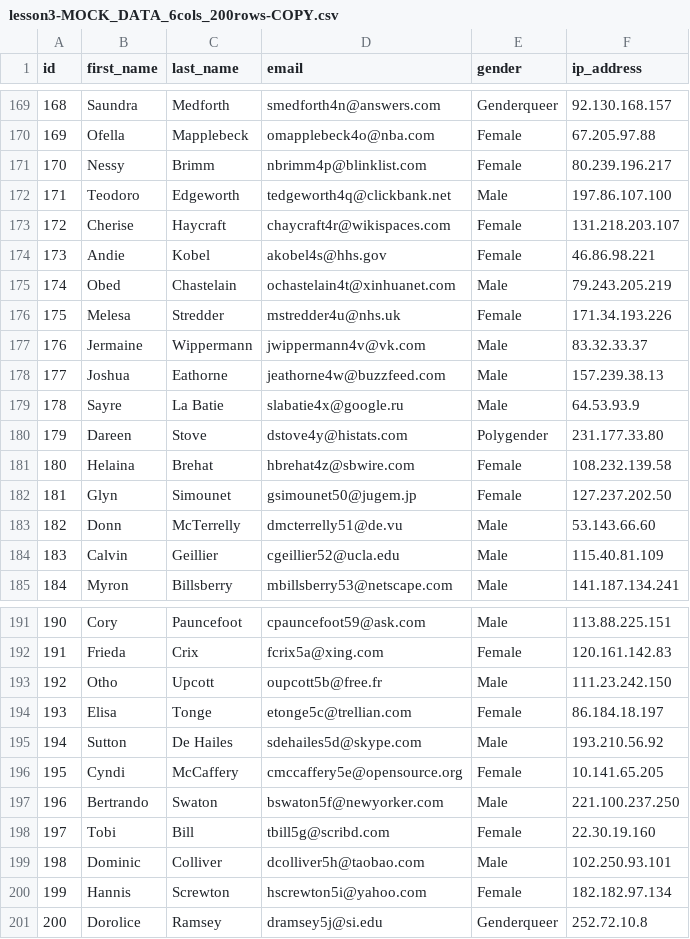
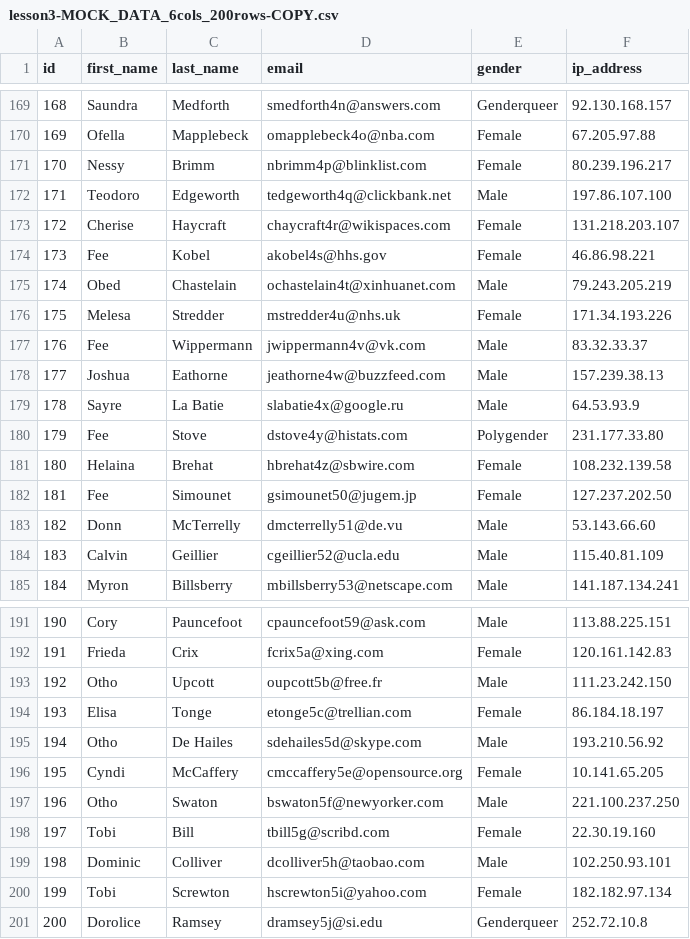
Before and after one commit to sfraser-dev/sql-bootcamp-justit, a CSV file: lesson3-MOCK_DATA_6cols_200rows-COPY.csv, drawn as a sheet; only a part is shown, gaps mark what is left out.

Commit message:
Duplicating some names in the bigger test data csv

```diff
--- a/lesson3-MOCK_DATA_6cols_200rows-COPY.csv
+++ b/lesson3-MOCK_DATA_6cols_200rows-COPY.csv
@@ -173,11 +173,11 @@ id,first_name,last_name,email,gender,ip_address
 172,Cherise,Haycraft,chaycraft4r@wikispaces.com,Female,131.218.203.107
-173,Andie,Kobel,akobel4s@hhs.gov,Female,46.86.98.221
+173,Fee,Kobel,akobel4s@hhs.gov,Female,46.86.98.221
 174,Obed,Chastelain,ochastelain4t@xinhuanet.com,Male,79.243.205.219
 175,Melesa,Stredder,mstredder4u@nhs.uk,Female,171.34.193.226
-176,Jermaine,Wippermann,jwippermann4v@vk.com,Male,83.32.33.37
+176,Fee,Wippermann,jwippermann4v@vk.com,Male,83.32.33.37
 177,Joshua,Eathorne,jeathorne4w@buzzfeed.com,Male,157.239.38.13
 178,Sayre,La Batie,slabatie4x@google.ru,Male,64.53.93.9
-179,Dareen,Stove,dstove4y@histats.com,Polygender,231.177.33.80
+179,Fee,Stove,dstove4y@histats.com,Polygender,231.177.33.80
 180,Helaina,Brehat,hbrehat4z@sbwire.com,Female,108.232.139.58
-181,Glyn,Simounet,gsimounet50@jugem.jp,Female,127.237.202.50
+181,Fee,Simounet,gsimounet50@jugem.jp,Female,127.237.202.50
 182,Donn,McTerrelly,dmcterrelly51@de.vu,Male,53.143.66.60
@@ -194,8 +194,8 @@ id,first_name,last_name,email,gender,ip_address
 193,Elisa,Tonge,etonge5c@trellian.com,Female,86.184.18.197
-194,Sutton,De Hailes,sdehailes5d@skype.com,Male,193.210.56.92
+194,Otho,De Hailes,sdehailes5d@skype.com,Male,193.210.56.92
 195,Cyndi,McCaffery,cmccaffery5e@opensource.org,Female,10.141.65.205
-196,Bertrando,Swaton,bswaton5f@newyorker.com,Male,221.100.237.250
+196,Otho,Swaton,bswaton5f@newyorker.com,Male,221.100.237.250
 197,Tobi,Bill,tbill5g@scribd.com,Female,22.30.19.160
 198,Dominic,Colliver,dcolliver5h@taobao.com,Male,102.250.93.101
-199,Hannis,Screwton,hscrewton5i@yahoo.com,Female,182.182.97.134
+199,Tobi,Screwton,hscrewton5i@yahoo.com,Female,182.182.97.134
 200,Dorolice,Ramsey,dramsey5j@si.edu,Genderqueer,252.72.10.8
```
Also changed, not shown: 1 other file.
